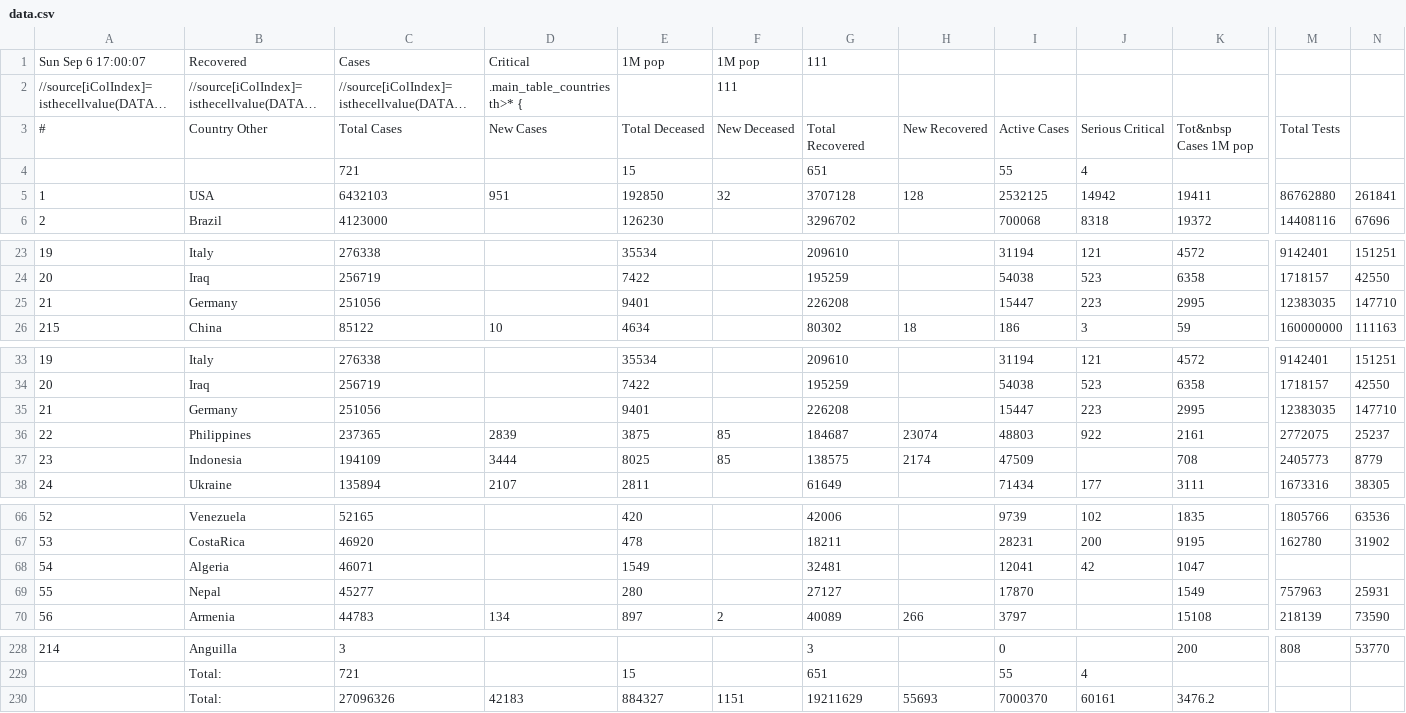
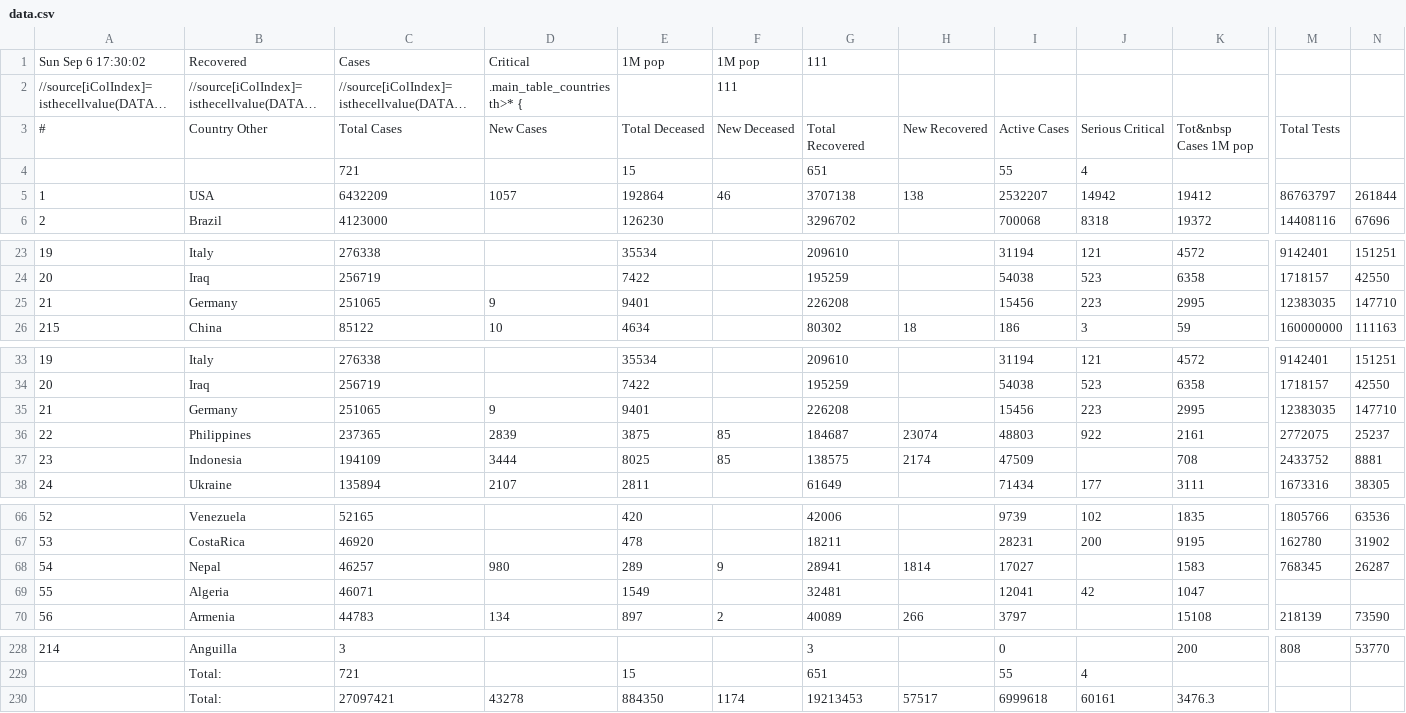
Before and after one commit to hemantaduwarah1/data, a CSV file: data.csv, drawn as a sheet; only a part is shown, gaps mark what is left out; long unchanged cells end in …; removed rows and columns are numbered as before the commit, all else as after; rows hold the shown columns only; the diff names each change by its address in the sheet, - before the commit and + after, or states it on an @@ line.

Commit message:
update

```diff
--- a/data.csv
+++ b/data.csv
-A1: Sun Sep 6 17:00:07
+A1: Sun Sep 6 17:30:02
-C5: 6432103
+C5: 6432209
-D5: 951
+D5: 1057
-E5: 192850
+E5: 192864
-F5: 32
+F5: 46
-G5: 3707128
+G5: 3707138
-H5: 128
+H5: 138
-I5: 2532125
+I5: 2532207
-K5: 19411
+K5: 19412
-M5: 86762880
+M5: 86763797
-N5: 261841
+N5: 261844
-C25: 251056
+C25: 251065
-D25: (empty)
+D25: 9
-I25: 15447
+I25: 15456
-C35: 251056
+C35: 251065
-D35: (empty)
+D35: 9
-I35: 15447
+I35: 15456
-M37: 2405773
+M37: 2433752
-N37: 8779
+N37: 8881
+row 68: 54 | Nepal | 46257 | 980 | 289 | 9 | 28941 | 1814 | 17027 |  | 1583 | 768345 | 26287
-A69: 54
+A69: 55
-row 69: 55 | Nepal | 45277 |  | 280 |  | 27127 |  | 17870 |  | 1549 | 757963 | 25931
-row 230:  | Total: | 27096326 | 42183 | 884327 | 1151 | 19211629 | 55693 | 7000370 | 60161 | 3476.2
+row 230:  | Total: | 27097421 | 43278 | 884350 | 1174 | 19213453 | 57517 | 6999618 | 60161 | 3476.3
```
